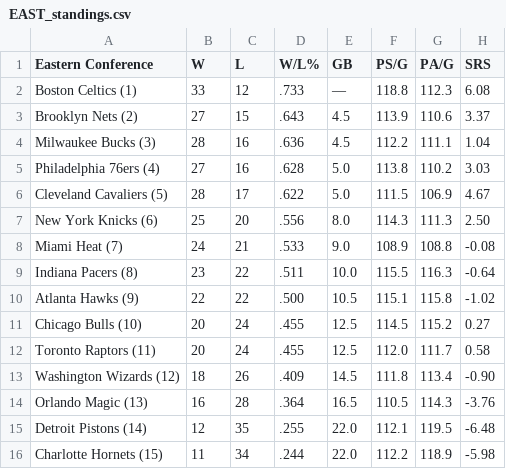
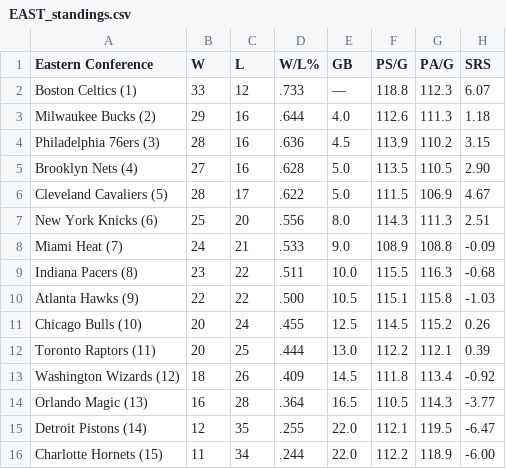
Before and after one commit to caHaber/flat-data-nba-standings, a CSV file: EAST_standings.csv, drawn as a sheet.

Commit message:
Flat: latest data (2023-01-18T16:11:12.720Z) {   "date": "2023-01-18T16:11:12.720Z",   "files": [     {       "name": "EAST_standings.csv",       "deltaBytes": 0,       "source": "https://www.espn.com/nba/standings"     },     {       "name": "NBA_2023.html",       "deltaBytes": 22,       "source": "https://www.espn.com/nba/standings"     },     {       "name": "WEST_standings.csv",       "deltaBytes": 2,       "source": "https://www.espn.com/nba/standings"     }   ] }

```diff
--- a/EAST_standings.csv
+++ b/EAST_standings.csv
@@ -1,16 +1,16 @@
 "Eastern Conference","W","L","W/L%","GB","PS/G","PA/G","SRS"
-"Boston Celtics (1) ","33","12",".733","—","118.8","112.3","6.08"
-"Brooklyn Nets (2) ","27","15",".643","4.5","113.9","110.6","3.37"
-"Milwaukee Bucks (3) ","28","16",".636","4.5","112.2","111.1","1.04"
-"Philadelphia 76ers (4) ","27","16",".628","5.0","113.8","110.2","3.03"
+"Boston Celtics (1) ","33","12",".733","—","118.8","112.3","6.07"
+"Milwaukee Bucks (2) ","29","16",".644","4.0","112.6","111.3","1.18"
+"Philadelphia 76ers (3) ","28","16",".636","4.5","113.9","110.2","3.15"
+"Brooklyn Nets (4) ","27","16",".628","5.0","113.5","110.5","2.90"
 "Cleveland Cavaliers (5) ","28","17",".622","5.0","111.5","106.9","4.67"
-"New York Knicks (6) ","25","20",".556","8.0","114.3","111.3","2.50"
-"Miami Heat (7) ","24","21",".533","9.0","108.9","108.8","-0.08"
-"Indiana Pacers (8) ","23","22",".511","10.0","115.5","116.3","-0.64"
-"Atlanta Hawks (9) ","22","22",".500","10.5","115.1","115.8","-1.02"
-"Chicago Bulls (10) ","20","24",".455","12.5","114.5","115.2","0.27"
-"Toronto Raptors (11) ","20","24",".455","12.5","112.0","111.7","0.58"
-"Washington Wizards (12) ","18","26",".409","14.5","111.8","113.4","-0.90"
-"Orlando Magic (13) ","16","28",".364","16.5","110.5","114.3","-3.76"
-"Detroit Pistons (14) ","12","35",".255","22.0","112.1","119.5","-6.48"
-"Charlotte Hornets (15) ","11","34",".244","22.0","112.2","118.9","-5.98"
+"New York Knicks (6) ","25","20",".556","8.0","114.3","111.3","2.51"
+"Miami Heat (7) ","24","21",".533","9.0","108.9","108.8","-0.09"
+"Indiana Pacers (8) ","23","22",".511","10.0","115.5","116.3","-0.68"
+"Atlanta Hawks (9) ","22","22",".500","10.5","115.1","115.8","-1.03"
+"Chicago Bulls (10) ","20","24",".455","12.5","114.5","115.2","0.26"
+"Toronto Raptors (11) ","20","25",".444","13.0","112.2","112.1","0.39"
+"Washington Wizards (12) ","18","26",".409","14.5","111.8","113.4","-0.92"
+"Orlando Magic (13) ","16","28",".364","16.5","110.5","114.3","-3.77"
+"Detroit Pistons (14) ","12","35",".255","22.0","112.1","119.5","-6.47"
+"Charlotte Hornets (15) ","11","34",".244","22.0","112.2","118.9","-6.00"
```
Also changed, not shown: WEST_standings.csv, 1 other file.
